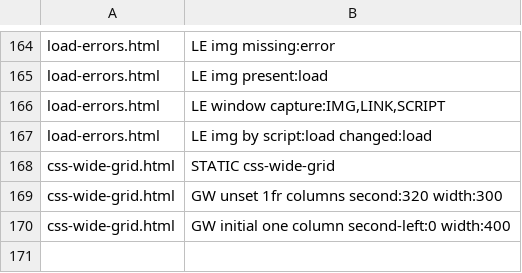
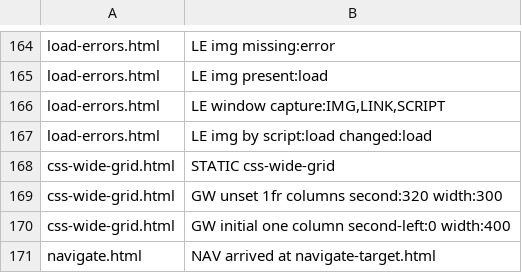
Before and after one commit to stevenahhh/render, a TSV file: examples/webapp/EXPECTED.tsv, drawn as a sheet; only a part is shown, gaps mark what is left out.

```diff
--- a/examples/webapp/EXPECTED.tsv
+++ b/examples/webapp/EXPECTED.tsv
@@ -170 +170,2 @@ css-wide-grid.html	GW unset 1fr columns second:320 width:300
 css-wide-grid.html	GW initial one column second-left:0 width:400
+navigate.html	NAV arrived at navigate-target.html
```
Also changed, not shown: 6 other files.
